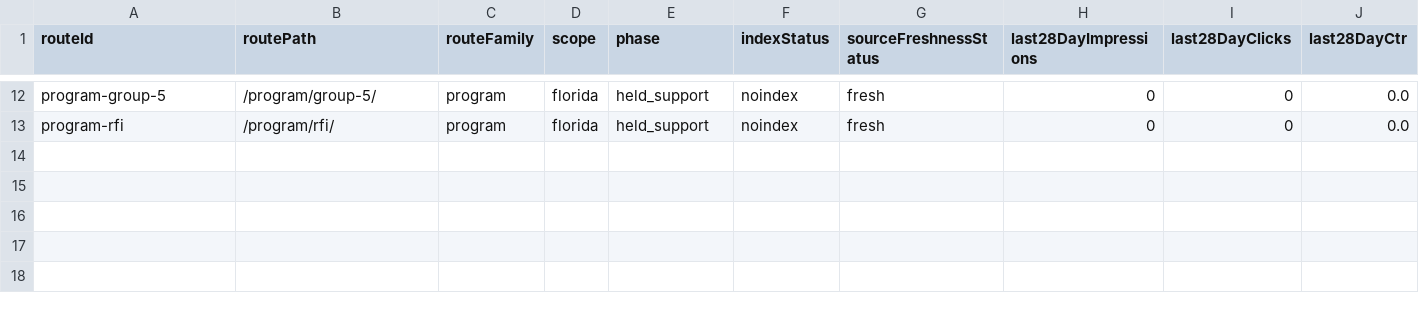
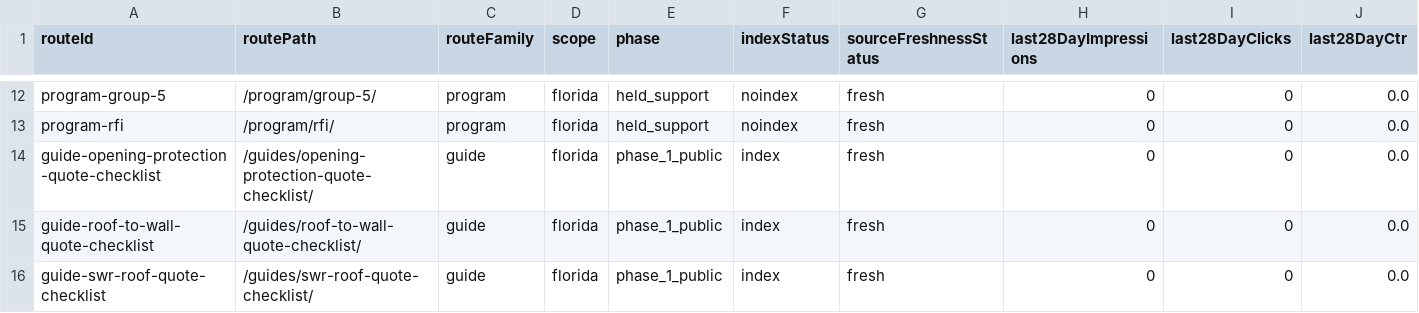
Before and after one commit to ichbinhyeok/msfh, a CSV file: src/main/resources/data/ops/route-status.csv, drawn as a sheet; only a part is shown, gaps mark what is left out; rows hold the shown columns only; the diff names each change by its address in the sheet, - before the commit and + after, or states it on an @@ line.

Commit message:
Add post-launch checklist guides

```diff
--- a/src/main/resources/data/ops/route-status.csv
+++ b/src/main/resources/data/ops/route-status.csv
+row 14: guide-opening-protection-quote-checklist | /guides/opening-protection-quote-checklist/ | guide | florida | phase_1_public | index | fresh | 0 | 0 | 0.0
+row 15: guide-roof-to-wall-quote-checklist | /guides/roof-to-wall-quote-checklist/ | guide | florida | phase_1_public | index | fresh | 0 | 0 | 0.0
+row 16: guide-swr-roof-quote-checklist | /guides/swr-roof-quote-checklist/ | guide | florida | phase_1_public | index | fresh | 0 | 0 | 0.0
```
Also changed, not shown: 8 other files.
